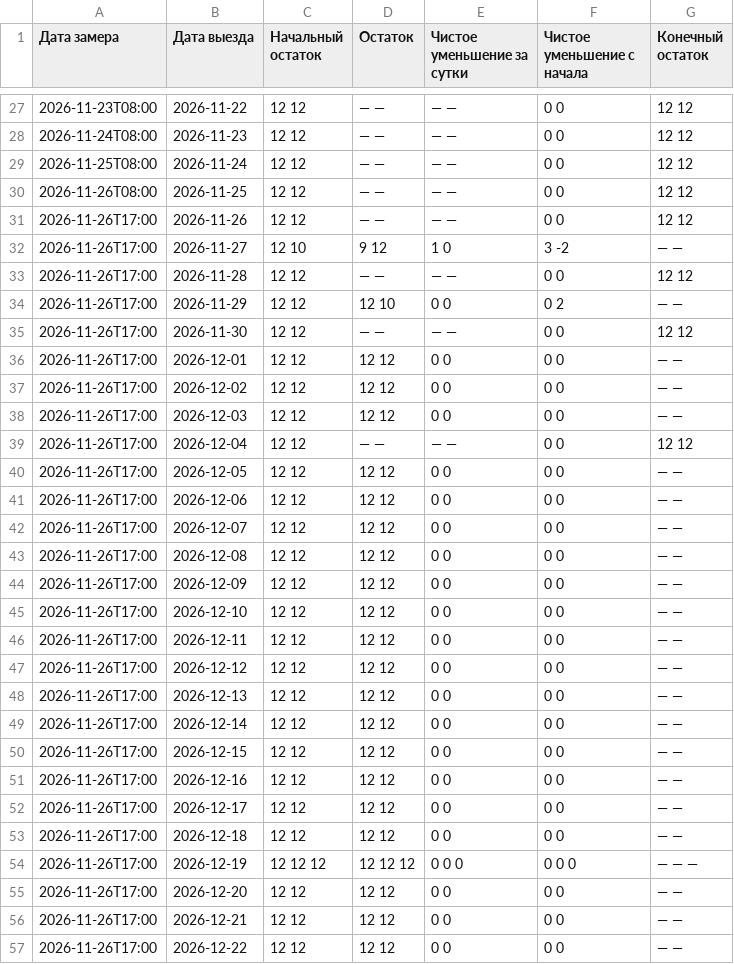
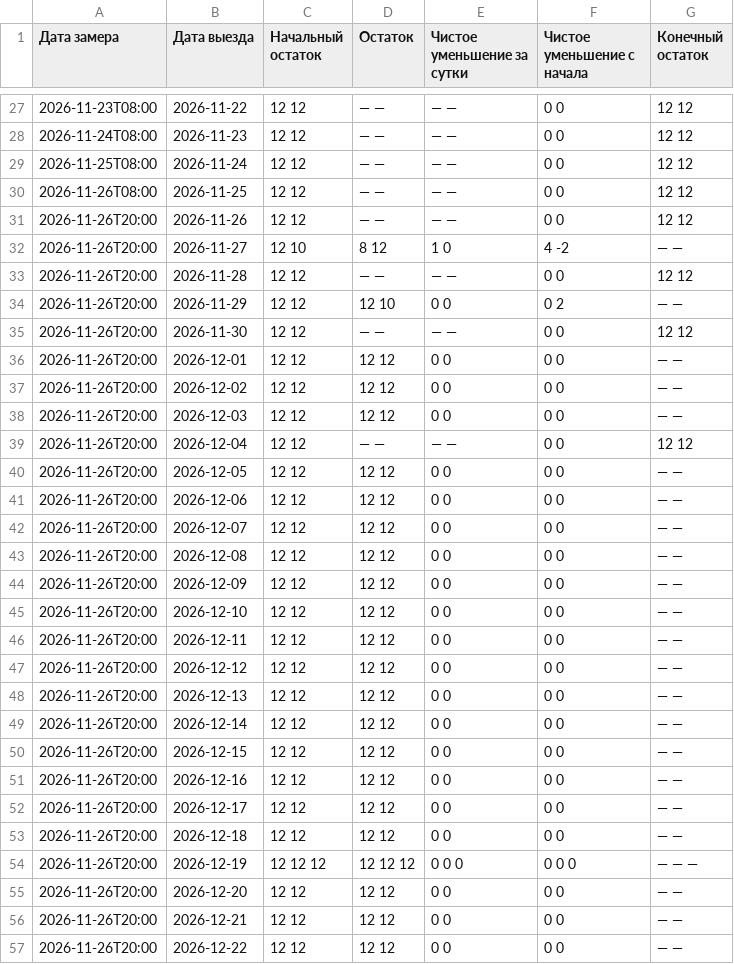
Before and after one commit to AntonioSkin/tripster-visitors-monitor, a CSV file: data/calendar_history/51192/summary.csv, drawn as a sheet; only a part is shown, gaps mark what is left out; the diff covers the shown part only.

```diff
--- a/data/calendar_history/51192/summary.csv
+++ b/data/calendar_history/51192/summary.csv
@@ -30,28 +30,28 @@
 2026-11-26T08:00,2026-11-25,12 12,— —,— —,0 0,12 12
-2026-11-26T17:00,2026-11-26,12 12,— —,— —,0 0,12 12
-2026-11-26T17:00,2026-11-27,12 10,9 12,1 0,3 -2,— —
-2026-11-26T17:00,2026-11-28,12 12,— —,— —,0 0,12 12
-2026-11-26T17:00,2026-11-29,12 12,12 10,0 0,0 2,— —
-2026-11-26T17:00,2026-11-30,12 12,— —,— —,0 0,12 12
-2026-11-26T17:00,2026-12-01,12 12,12 12,0 0,0 0,— —
-2026-11-26T17:00,2026-12-02,12 12,12 12,0 0,0 0,— —
-2026-11-26T17:00,2026-12-03,12 12,12 12,0 0,0 0,— —
-2026-11-26T17:00,2026-12-04,12 12,— —,— —,0 0,12 12
-2026-11-26T17:00,2026-12-05,12 12,12 12,0 0,0 0,— —
-2026-11-26T17:00,2026-12-06,12 12,12 12,0 0,0 0,— —
-2026-11-26T17:00,2026-12-07,12 12,12 12,0 0,0 0,— —
-2026-11-26T17:00,2026-12-08,12 12,12 12,0 0,0 0,— —
-2026-11-26T17:00,2026-12-09,12 12,12 12,0 0,0 0,— —
-2026-11-26T17:00,2026-12-10,12 12,12 12,0 0,0 0,— —
-2026-11-26T17:00,2026-12-11,12 12,12 12,0 0,0 0,— —
-2026-11-26T17:00,2026-12-12,12 12,12 12,0 0,0 0,— —
-2026-11-26T17:00,2026-12-13,12 12,12 12,0 0,0 0,— —
-2026-11-26T17:00,2026-12-14,12 12,12 12,0 0,0 0,— —
-2026-11-26T17:00,2026-12-15,12 12,12 12,0 0,0 0,— —
-2026-11-26T17:00,2026-12-16,12 12,12 12,0 0,0 0,— —
-2026-11-26T17:00,2026-12-17,12 12,12 12,0 0,0 0,— —
-2026-11-26T17:00,2026-12-18,12 12,12 12,0 0,0 0,— —
-2026-11-26T17:00,2026-12-19,12 12 12,12 12 12,0 0 0,0 0 0,— — —
-2026-11-26T17:00,2026-12-20,12 12,12 12,0 0,0 0,— —
-2026-11-26T17:00,2026-12-21,12 12,12 12,0 0,0 0,— —
-2026-11-26T17:00,2026-12-22,12 12,12 12,0 0,0 0,— —
+2026-11-26T20:00,2026-11-26,12 12,— —,— —,0 0,12 12
+2026-11-26T20:00,2026-11-27,12 10,8 12,1 0,4 -2,— —
+2026-11-26T20:00,2026-11-28,12 12,— —,— —,0 0,12 12
+2026-11-26T20:00,2026-11-29,12 12,12 10,0 0,0 2,— —
+2026-11-26T20:00,2026-11-30,12 12,— —,— —,0 0,12 12
+2026-11-26T20:00,2026-12-01,12 12,12 12,0 0,0 0,— —
+2026-11-26T20:00,2026-12-02,12 12,12 12,0 0,0 0,— —
+2026-11-26T20:00,2026-12-03,12 12,12 12,0 0,0 0,— —
+2026-11-26T20:00,2026-12-04,12 12,— —,— —,0 0,12 12
+2026-11-26T20:00,2026-12-05,12 12,12 12,0 0,0 0,— —
+2026-11-26T20:00,2026-12-06,12 12,12 12,0 0,0 0,— —
+2026-11-26T20:00,2026-12-07,12 12,12 12,0 0,0 0,— —
+2026-11-26T20:00,2026-12-08,12 12,12 12,0 0,0 0,— —
+2026-11-26T20:00,2026-12-09,12 12,12 12,0 0,0 0,— —
+2026-11-26T20:00,2026-12-10,12 12,12 12,0 0,0 0,— —
+2026-11-26T20:00,2026-12-11,12 12,12 12,0 0,0 0,— —
+2026-11-26T20:00,2026-12-12,12 12,12 12,0 0,0 0,— —
+2026-11-26T20:00,2026-12-13,12 12,12 12,0 0,0 0,— —
+2026-11-26T20:00,2026-12-14,12 12,12 12,0 0,0 0,— —
+2026-11-26T20:00,2026-12-15,12 12,12 12,0 0,0 0,— —
+2026-11-26T20:00,2026-12-16,12 12,12 12,0 0,0 0,— —
+2026-11-26T20:00,2026-12-17,12 12,12 12,0 0,0 0,— —
+2026-11-26T20:00,2026-12-18,12 12,12 12,0 0,0 0,— —
+2026-11-26T20:00,2026-12-19,12 12 12,12 12 12,0 0 0,0 0 0,— — —
+2026-11-26T20:00,2026-12-20,12 12,12 12,0 0,0 0,— —
+2026-11-26T20:00,2026-12-21,12 12,12 12,0 0,0 0,— —
+2026-11-26T20:00,2026-12-22,12 12,12 12,0 0,0 0,— —
```
Also changed, not shown: 152 edited cells elsewhere in this file, data/calendar_history/53900/summary.csv, data/calendar_history/96862/summary.csv, 24 other files.
